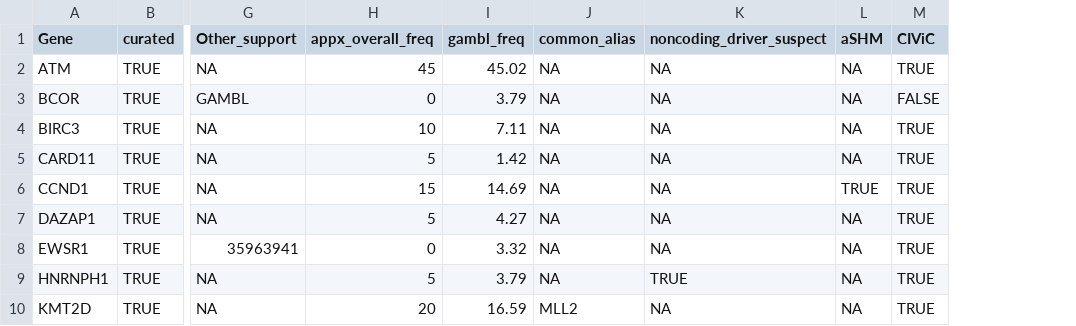
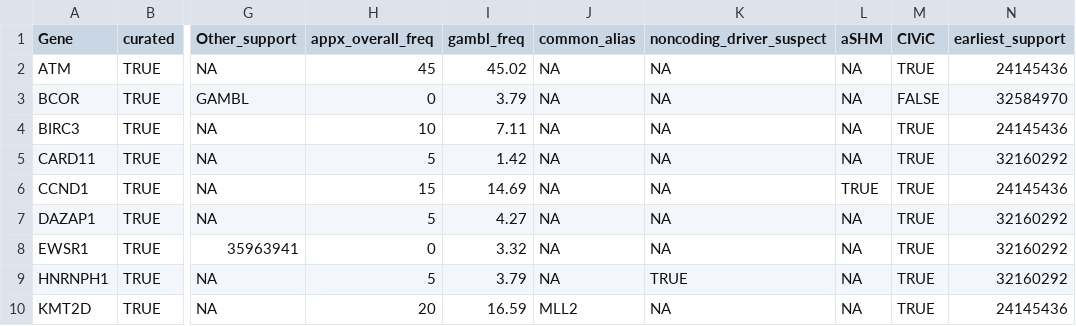
Before and after one commit to morinlab/LLMPP, a TSV file: resources/curated/mcl_genes.tsv, drawn as a sheet; only a part is shown, gaps mark what is left out; the diff names each change by its address in the sheet, - before the commit and + after, or states it on an @@ line.

Commit message:
mcl earl_sup

```diff
--- a/resources/curated/mcl_genes.tsv
+++ b/resources/curated/mcl_genes.tsv
+column N (earliest_support), rows 2-10: 24145436 | 32584970 | 24145436 | 32160292 | 24145436 | 32160292 | 32160292 | 32160292 | 24145436
```
